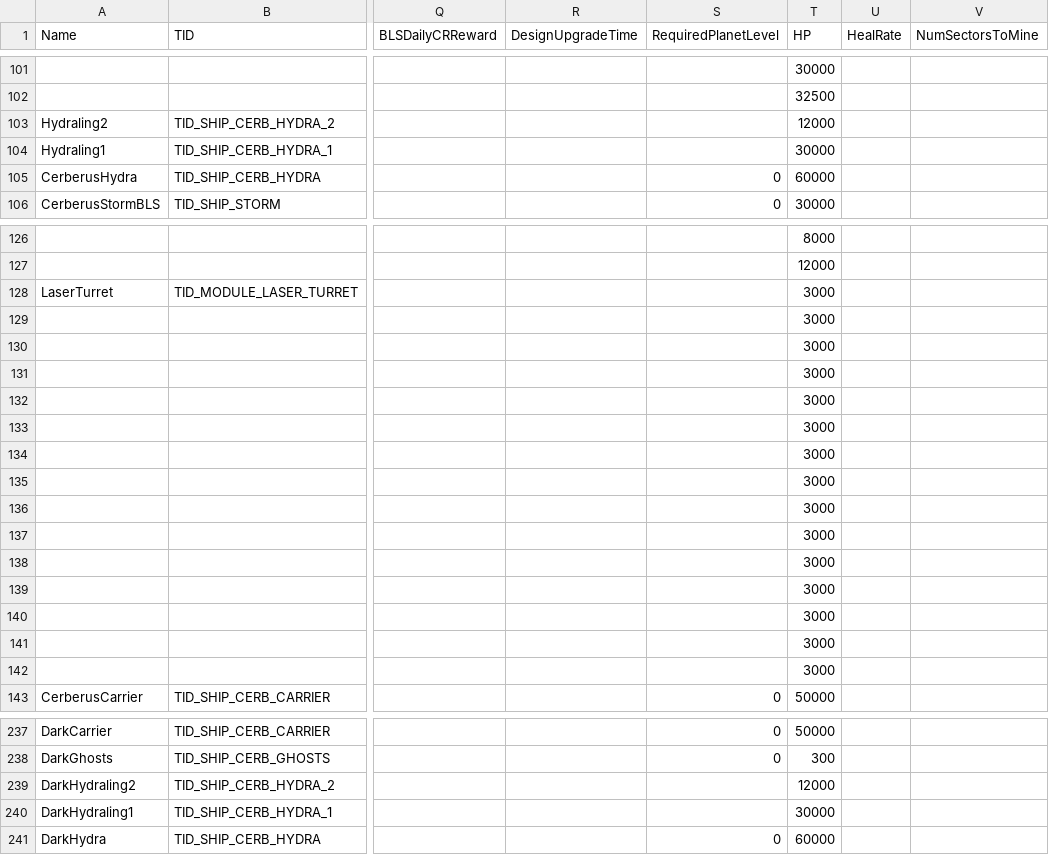
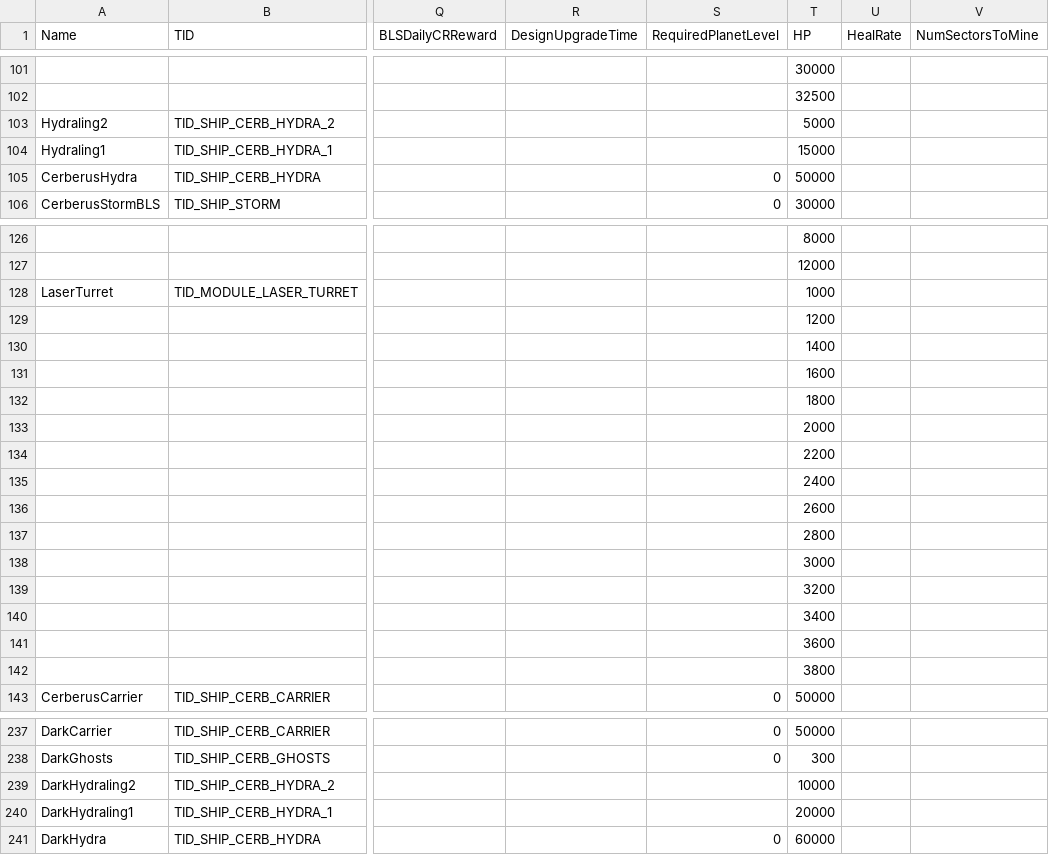
Before and after one commit to userXinos/HadesSpace, a CSV file: parser/raw/Nebula/capital_ships.csv, drawn as a sheet; only a part is shown, gaps mark what is left out; the diff names each change by its address in the sheet, - before the commit and + after, or states it on an @@ line.

```diff
--- a/parser/raw/Nebula/capital_ships.csv
+++ b/parser/raw/Nebula/capital_ships.csv
-T103 (HP): 12000
+T103 (HP): 5000
-T104 (HP): 30000
+T104 (HP): 15000
-T105 (HP): 60000
+T105 (HP): 50000
-T128 (HP): 3000
+T128 (HP): 1000
-T129 (HP): 3000
+T129 (HP): 1200
-T130 (HP): 3000
+T130 (HP): 1400
-T131 (HP): 3000
+T131 (HP): 1600
-T132 (HP): 3000
+T132 (HP): 1800
-T133 (HP): 3000
+T133 (HP): 2000
-T134 (HP): 3000
+T134 (HP): 2200
-T135 (HP): 3000
+T135 (HP): 2400
-T136 (HP): 3000
+T136 (HP): 2600
-T137 (HP): 3000
+T137 (HP): 2800
-T139 (HP): 3000
+T139 (HP): 3200
-T140 (HP): 3000
+T140 (HP): 3400
-T141 (HP): 3000
+T141 (HP): 3600
-T142 (HP): 3000
+T142 (HP): 3800
-T239 (HP): 12000
+T239 (HP): 10000
-T240 (HP): 30000
+T240 (HP): 20000
```
Also changed, not shown: parser/raw/Nebula/globals.csv, parser/raw/Nebula/modules.csv, 6 other files.
